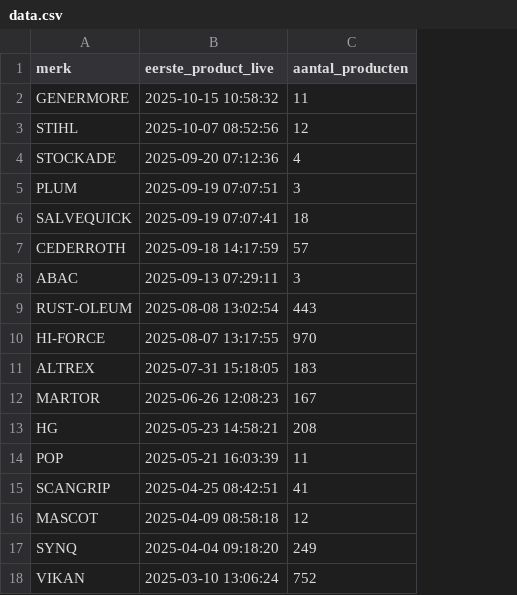
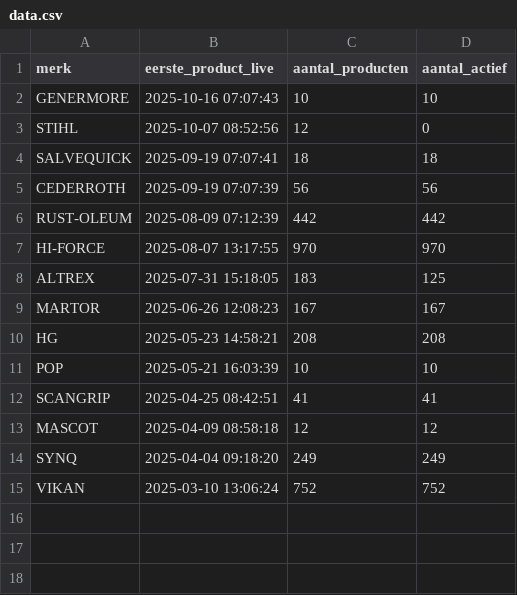
Before and after one commit to hbendima/New-brands, a CSV file: docs/data.csv, drawn as a sheet; removed rows and columns are numbered as before the commit, all else as after; the diff names each change by its address in the sheet, - before the commit and + after, or states it on an @@ line.

```diff
--- a/docs/data.csv
+++ b/docs/data.csv
+column D (aantal_actief), rows 2-15: 10 | 0 | 18 | 56 | 442 | 970 | 125 | 167 | 208 | 10 | 41 | 12 | 249 | 752
-B2 (eerste_product_live): 2025-10-15 10:58:32
+B2 (eerste_product_live): 2025-10-16 07:07:43
-C2 (aantal_producten): 11
+C2 (aantal_producten): 10
-row 4: STOCKADE | 2025-09-20 07:12:36 | 4
-row 5: PLUM | 2025-09-19 07:07:51 | 3
-B5 (eerste_product_live): 2025-09-18 14:17:59
+B5 (eerste_product_live): 2025-09-19 07:07:39
-C5 (aantal_producten): 57
+C5 (aantal_producten): 56
-row 8: ABAC | 2025-09-13 07:29:11 | 3
-B6 (eerste_product_live): 2025-08-08 13:02:54
+B6 (eerste_product_live): 2025-08-09 07:12:39
-C6 (aantal_producten): 443
+C6 (aantal_producten): 442
-C11 (aantal_producten): 11
+C11 (aantal_producten): 10
```
Also changed, not shown: 3 other files.
